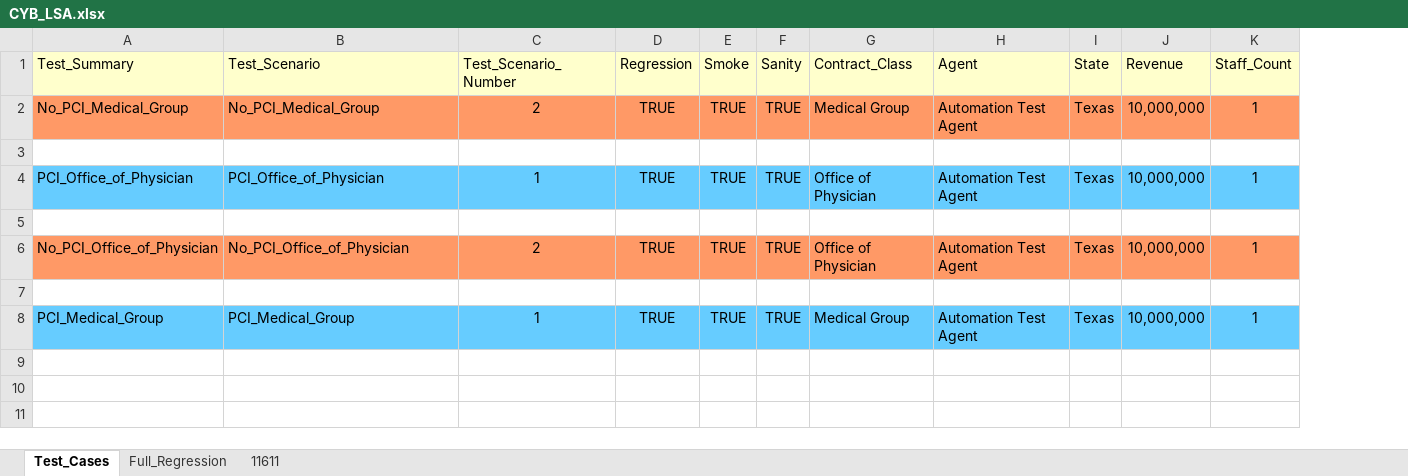
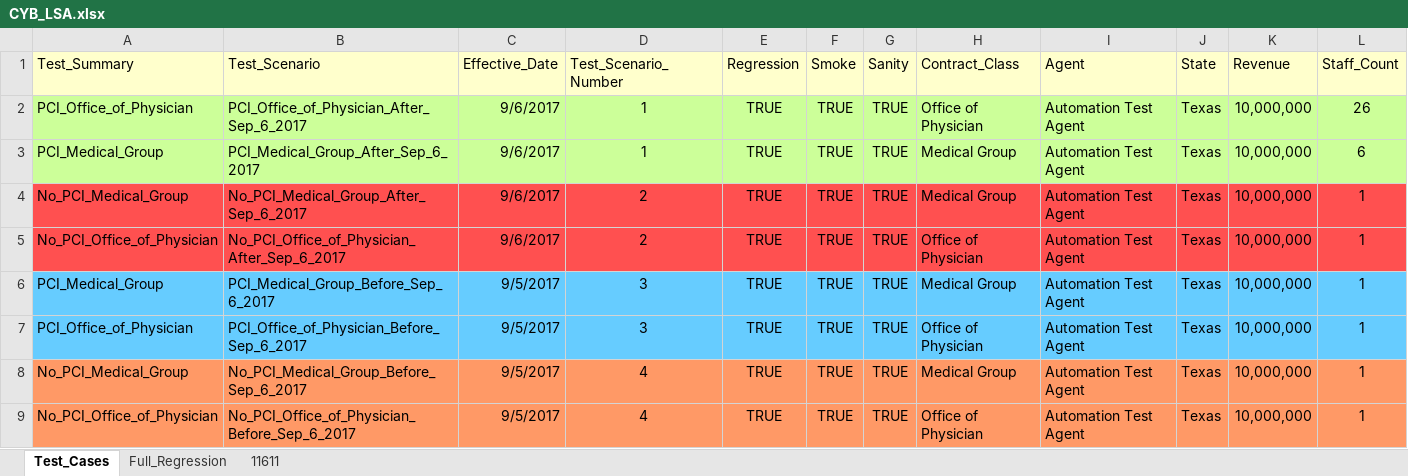
Before and after one commit to kenito2050/Python-Page-Object-Framework-Example, an Excel workbook: utilities/Excel_Sheets/Products/CYB_LSA.xlsx, sheet Test_Cases, drawn as a sheet; only a part is shown; values as stored, in another font and other column widths than the file's, no borders; removed rows and columns are numbered as before the commit, all else as after; rows hold the shown columns only; the diff covers the shown part only; the diff names each change by its address in the sheet, - before the commit and + after, or states it on an @@ line.

```diff
--- a/utilities/Excel_Sheets/Products/CYB_LSA.xlsx (sheet Test_Cases)
+++ b/utilities/Excel_Sheets/Products/CYB_LSA.xlsx (sheet Test_Cases)
+column C (Effective_Date), rows 4-6: 9/6/2017 | 9/6/2017 | 9/5/2017
+row 2: PCI_Office_of_Physician | PCI_Office_of_Physician_After_Sep_6_2017 | 9/6/2017 | 1 | TRUE | TRUE | TRUE | Office of Physician | Automation Test Agent | Texas | 10,000,000 | 26
+row 3: PCI_Medical_Group | PCI_Medical_Group_After_Sep_6_2017 | 9/6/2017 | 1 | TRUE | TRUE | TRUE | Medical Group | Automation Test Agent | Texas | 10,000,000 | 6
-A4:B4 fill: #FF9966
+A4:B4 fill: #FF5050
-B4 (Test_Scenario): No_PCI_Medical_Group
+B4 (Test_Scenario): No_PCI_Medical_Group_After_Sep_6_2017
-D4:L4 fill: #FF9966
+D4:L4 fill: #FF5050
-row 3: (empty)
-row 4: PCI_Office_of_Physician | PCI_Office_of_Physician | 1 | TRUE | TRUE | TRUE | Office of Physician | Automation Test Agent | Texas | 10,000,000 | 1
-row 5: (empty)
-A5:B5 fill: #FF9966
+A5:B5 fill: #FF5050
-B5 (Test_Scenario): No_PCI_Office_of_Physician
+B5 (Test_Scenario): No_PCI_Office_of_Physician_After_Sep_6_2017
-D5:L5 fill: #FF9966
+D5:L5 fill: #FF5050
-row 7: (empty)
-B6 (Test_Scenario): PCI_Medical_Group
+B6 (Test_Scenario): PCI_Medical_Group_Before_Sep_6_2017
-D6 (Test_Scenario_Number): 1
+D6 (Test_Scenario_Number): 3
+row 7: PCI_Office_of_Physician | PCI_Office_of_Physician_Before_Sep_6_2017 | 9/5/2017 | 3 | TRUE | TRUE | TRUE | Office of Physician | Automation Test Agent | Texas | 10,000,000 | 1
+row 8: No_PCI_Medical_Group | No_PCI_Medical_Group_Before_Sep_6_2017 | 9/5/2017 | 4 | TRUE | TRUE | TRUE | Medical Group | Automation Test Agent | Texas | 10,000,000 | 1
+row 9: No_PCI_Office_of_Physician | No_PCI_Office_of_Physician_Before_Sep_6_2017 | 9/5/2017 | 4 | TRUE | TRUE | TRUE | Office of Physician | Automation Test Agent | Texas | 10,000,000 | 1
```
Also changed, not shown: cell formats elsewhere in this sheet, utilities/Excel_Sheets/Products/CYB_TMLT.xlsx, utilities/Excel_Sheets/Products/MEDEMD.xlsx, 15 other files.
